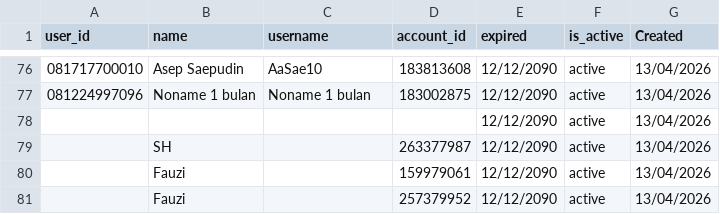
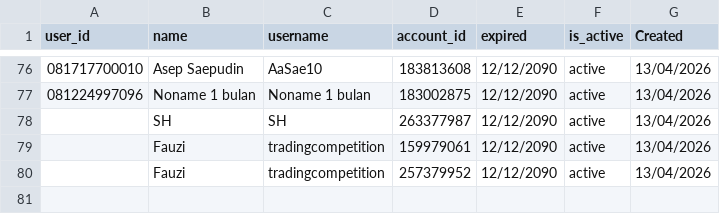
Before and after one commit to satriadwibagaskara/HedgePro-Licenses, a CSV file: HedgePro-Licenses.csv, drawn as a sheet; only a part is shown, gaps mark what is left out.

Commit message:
Update HedgePro-Licenses.csv

```diff
--- a/HedgePro-Licenses.csv
+++ b/HedgePro-Licenses.csv
@@ -77,5 +77,4 @@ user_id,name,username,account_id,expired,is_active,Created
 081224997096,Noname 1 bulan,Noname 1 bulan,183002875,12/12/2090,active,13/04/2026
-,,,,12/12/2090,active,13/04/2026
-,SH,,263377987,12/12/2090,active,13/04/2026
-,Fauzi,,159979061,12/12/2090,active,13/04/2026
-,Fauzi,,257379952,12/12/2090,active,13/04/2026
+,SH,SH,263377987,12/12/2090,active,13/04/2026
+,Fauzi,tradingcompetition,159979061,12/12/2090,active,13/04/2026
+,Fauzi,tradingcompetition,257379952,12/12/2090,active,13/04/2026
```
